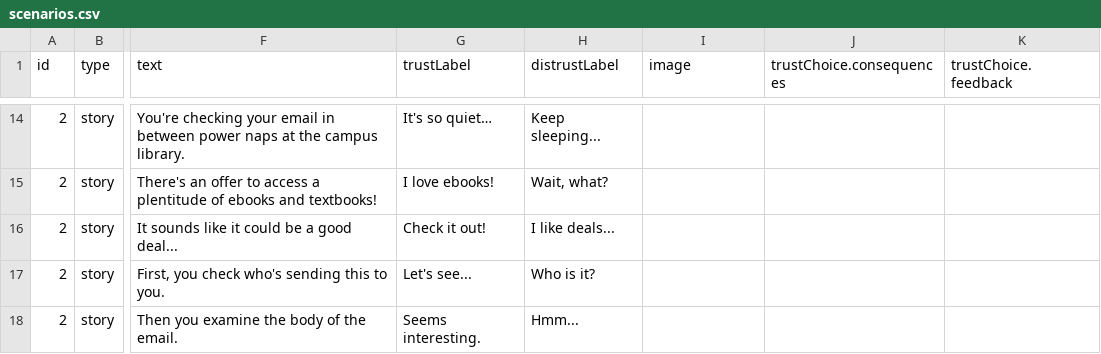
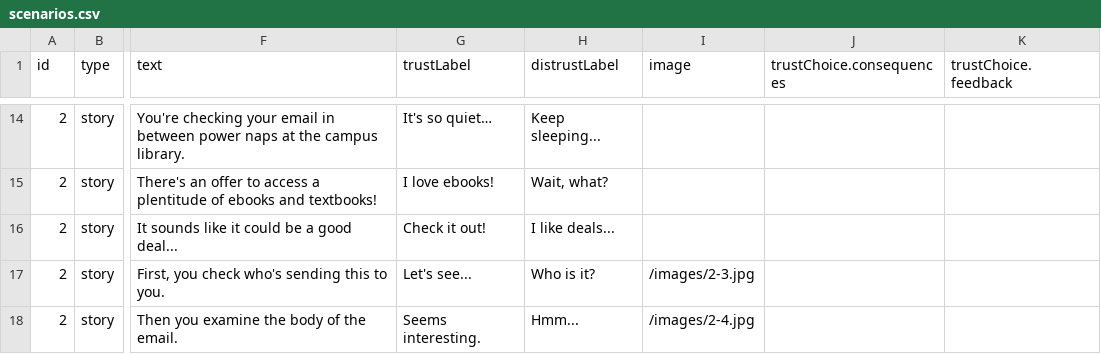
Before and after one commit to jennie/phish3, a CSV file: data/scenarios.csv, drawn as a sheet; only a part is shown, gaps mark what is left out; the diff covers the shown part only; the diff names each change by its address in the sheet, - before the commit and + after, or states it on an @@ line.

Commit message:
Import data

```diff
--- a/data/scenarios.csv
+++ b/data/scenarios.csv
-I17 (image): (empty)
+I17 (image): /images/2-3.jpg
-I18 (image): (empty)
+I18 (image): /images/2-4.jpg
```
Also changed, not shown: 26 edited cells elsewhere in this file, 1 other file.
